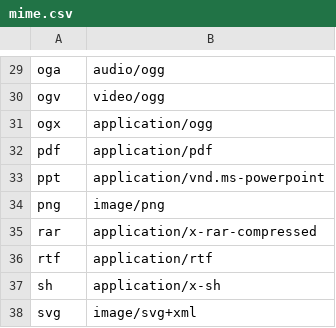
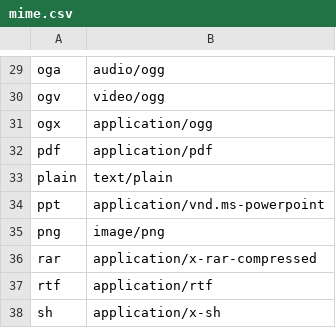
Before and after one commit to qnert/webserv, a CSV file: data/mime.csv, drawn as a sheet; only a part is shown, gaps mark what is left out; the shorter side is filled out with more unchanged rows; the diff names each change by its address in the sheet, - before the commit and + after, or states it on an @@ line.

```diff
--- a/data/mime.csv
+++ b/data/mime.csv
+row 33: plain | text/plain
```
Also changed, not shown: 7 other files.
